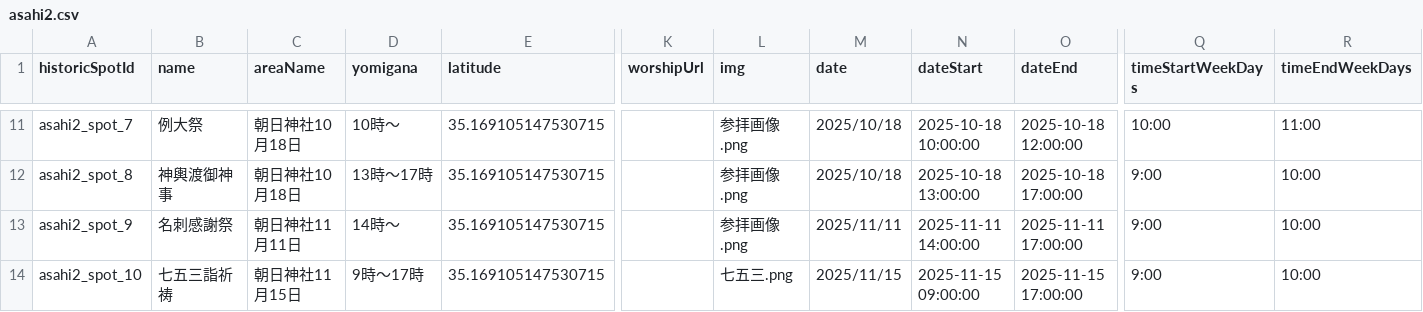
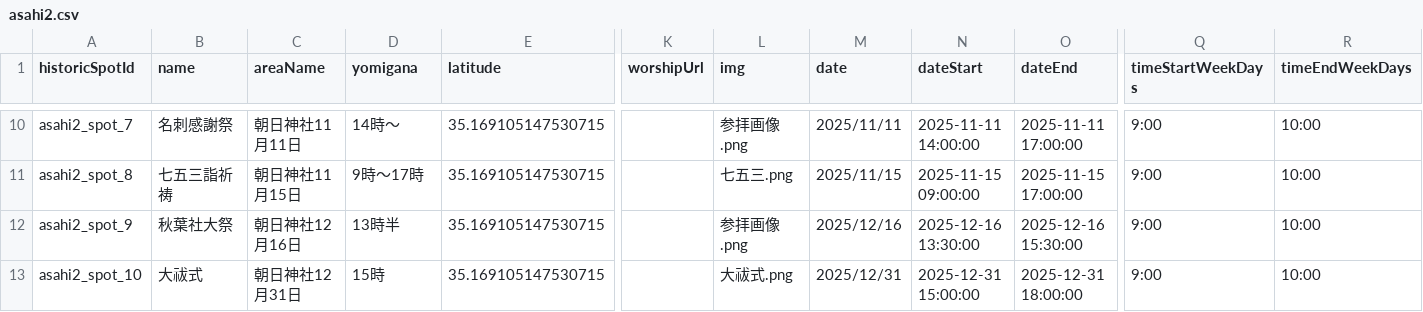
Before and after one commit to el-netrwork/rekisi, a CSV file: asahi2/asahi2.csv, drawn as a sheet; only a part is shown, gaps mark what is left out; addresses are those after the commit; the diff covers the shown part only; the diff names each change by its address in the sheet, - before the commit and + after, or states it on an @@ line.

```diff
--- a/asahi2/asahi2.csv
+++ b/asahi2/asahi2.csv
-B10 (name): 例大祭
+B10 (name): 名刺感謝祭
-C10 (areaName): 朝日神社10月18日
+C10 (areaName): 朝日神社11月11日
-D10 (yomigana): 10時～
+D10 (yomigana): 14時～
-M10 (date): 2025/10/18
+M10 (date): 2025/11/11
-N10 (dateStart): 2025-10-18 10:00:00
+N10 (dateStart): 2025-11-11 14:00:00
-O10 (dateEnd): 2025-10-18 12:00:00
+O10 (dateEnd): 2025-11-11 17:00:00
-Q10 (timeStartWeekDays): 10:00
+Q10 (timeStartWeekDays): 9:00
-R10 (timeEndWeekDays): 11:00
+R10 (timeEndWeekDays): 10:00
-B11 (name): 神輿渡御神事
+B11 (name): 七五三詣祈祷
-C11 (areaName): 朝日神社10月18日
+C11 (areaName): 朝日神社11月15日
-D11 (yomigana): 13時～17時
+D11 (yomigana): 9時～17時
-L11 (img): 参拝画像.png
+L11 (img): 七五三.png
-M11 (date): 2025/10/18
+M11 (date): 2025/11/15
-N11 (dateStart): 2025-10-18 13:00:00
+N11 (dateStart): 2025-11-15 09:00:00
-O11 (dateEnd): 2025-10-18 17:00:00
+O11 (dateEnd): 2025-11-15 17:00:00
-B12 (name): 名刺感謝祭
+B12 (name): 秋葉社大祭
-C12 (areaName): 朝日神社11月11日
+C12 (areaName): 朝日神社12月16日
-D12 (yomigana): 14時～
+D12 (yomigana): 13時半
-M12 (date): 2025/11/11
+M12 (date): 2025/12/16
-N12 (dateStart): 2025-11-11 14:00:00
+N12 (dateStart): 2025-12-16 13:30:00
-O12 (dateEnd): 2025-11-11 17:00:00
+O12 (dateEnd): 2025-12-16 15:30:00
-B13 (name): 七五三詣祈祷
+B13 (name): 大祓式
-C13 (areaName): 朝日神社11月15日
+C13 (areaName): 朝日神社12月31日
-D13 (yomigana): 9時～17時
+D13 (yomigana): 15時
-L13 (img): 七五三.png
+L13 (img): 大祓式.png
-M13 (date): 2025/11/15
+M13 (date): 2025/12/31
-N13 (dateStart): 2025-11-15 09:00:00
+N13 (dateStart): 2025-12-31 15:00:00
-O13 (dateEnd): 2025-11-15 17:00:00
+O13 (dateEnd): 2025-12-31 18:00:00
```
Also changed, not shown: 3 removed rows and 58 edited cells elsewhere in this file, 3 other files.
